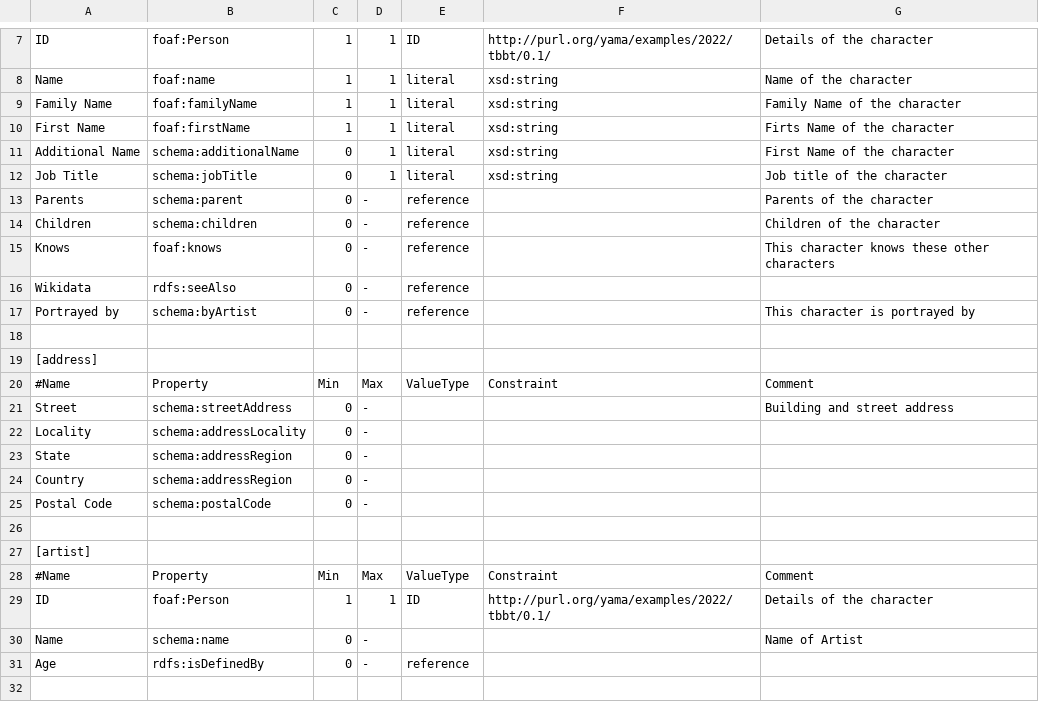
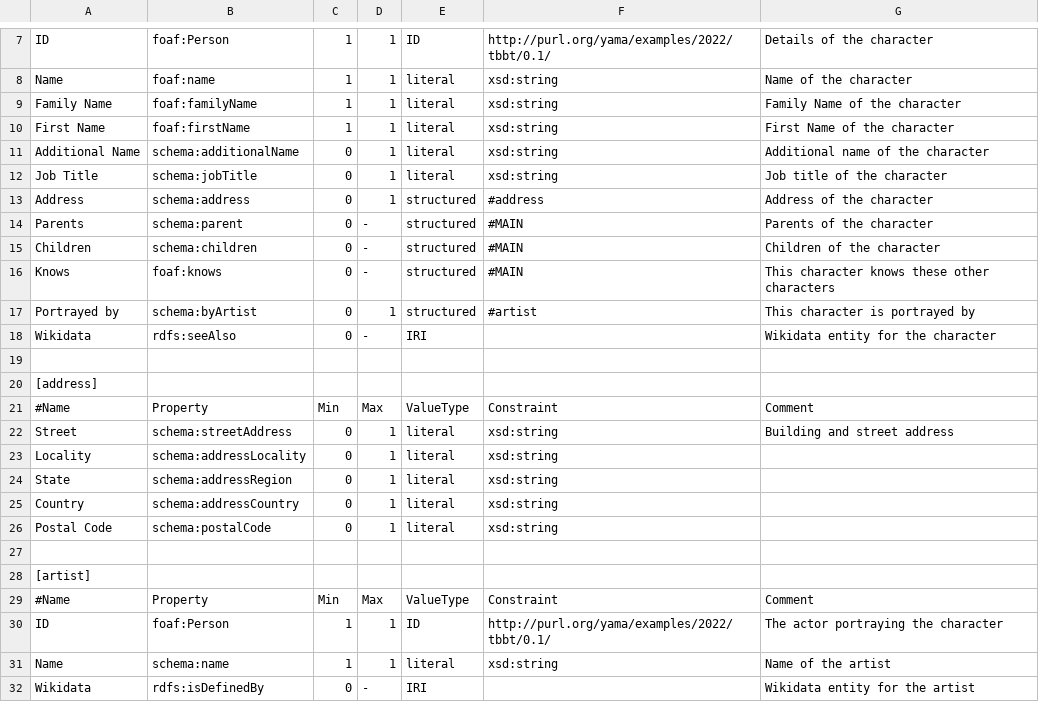
Before and after one commit to yamaml/tapir, a TSV file: src/lib/examples/data/tbbt-simpledsp.tsv, drawn as a sheet; only a part is shown, gaps mark what is left out.

Commit message:
fix(examples): encode tbbt relationships with structured block references
The TBBT SimpleDSP example used the invalid value type 'reference' with
empty constraints, so no shape-to-shape links were encoded and the
diagram drew no relationships. SimpleDSP expresses inter-block links
via 'structured' + '#blockName'; convert Portrayed by -> #artist,
Address -> #address, and Parents/Children/Knows -> #MAIN (character
self-references). Also fix the Country property (addressRegion ->
addressCountry) and type the address fields. Add regression tests
asserting both examples encode shape references and render edges.

```diff
--- a/src/lib/examples/data/tbbt-simpledsp.tsv
+++ b/src/lib/examples/data/tbbt-simpledsp.tsv
@@ -9,10 +9,11 @@ Name	foaf:name	1	1	literal	xsd:string	Name of the character
 Family Name	foaf:familyName	1	1	literal	xsd:string	Family Name of the character
-First Name	foaf:firstName	1	1	literal	xsd:string	Firts Name of the character
-Additional Name	schema:additionalName	0	1	literal	xsd:string	First Name of the character
+First Name	foaf:firstName	1	1	literal	xsd:string	First Name of the character
+Additional Name	schema:additionalName	0	1	literal	xsd:string	Additional name of the character
 Job Title	schema:jobTitle	0	1	literal	xsd:string	Job title of the character
-Parents	schema:parent	0	-	reference		Parents of the character
-Children	schema:children	0	-	reference		Children of the character
-Knows	foaf:knows	0	-	reference		This character knows these other characters
-Wikidata	rdfs:seeAlso	0	-	reference		
-Portrayed by	schema:byArtist	0	-	reference		This character is portrayed by
+Address	schema:address	0	1	structured	#address	Address of the character
+Parents	schema:parent	0	-	structured	#MAIN	Parents of the character
+Children	schema:children	0	-	structured	#MAIN	Children of the character
+Knows	foaf:knows	0	-	structured	#MAIN	This character knows these other characters
+Portrayed by	schema:byArtist	0	1	structured	#artist	This character is portrayed by
+Wikidata	rdfs:seeAlso	0	-	IRI		Wikidata entity for the character
 
@@ -20,7 +21,7 @@ Portrayed by	schema:byArtist	0	-	reference		This character is portrayed by
 #Name	Property	Min	Max	ValueType	Constraint	Comment
-Street	schema:streetAddress	0	-			Building and street address
-Locality	schema:addressLocality	0	-			
-State	schema:addressRegion	0	-			
-Country	schema:addressRegion	0	-			
-Postal Code	schema:postalCode	0	-			
+Street	schema:streetAddress	0	1	literal	xsd:string	Building and street address
+Locality	schema:addressLocality	0	1	literal	xsd:string
+State	schema:addressRegion	0	1	literal	xsd:string
+Country	schema:addressCountry	0	1	literal	xsd:string
+Postal Code	schema:postalCode	0	1	literal	xsd:string
 
@@ -28,4 +29,4 @@ Postal Code	schema:postalCode	0	-
 #Name	Property	Min	Max	ValueType	Constraint	Comment
-ID	foaf:Person	1	1	ID	http://purl.org/yama/examples/2022/tbbt/0.1/	Details of the character
-Name	schema:name	0	-			Name of Artist
-Age	rdfs:isDefinedBy	0	-	reference		
+ID	foaf:Person	1	1	ID	http://purl.org/yama/examples/2022/tbbt/0.1/	The actor portraying the character
+Name	schema:name	1	1	literal	xsd:string	Name of the artist
+Wikidata	rdfs:isDefinedBy	0	-	IRI		Wikidata entity for the artist
```
Also changed, not shown: 1 other file.
